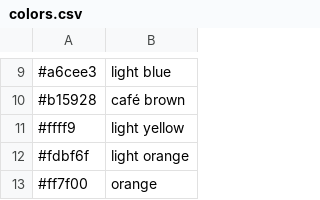
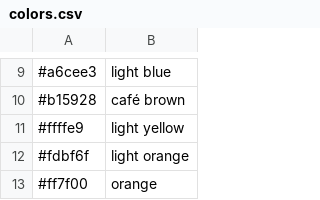
Before and after one commit to aditya-agarkar/snapmagick, a CSV file: MetaData/colors.csv, drawn as a sheet; only a part is shown, gaps mark what is left out.

```diff
--- a/MetaData/colors.csv
+++ b/MetaData/colors.csv
@@ -10,3 +10,3 @@
 #b15928,café brown
-#ffff9,light yellow
+#ffffe9,light yellow
 #fdbf6f,light orange
```
Also changed, not shown: MetaData/objects.csv, 1 other file.
